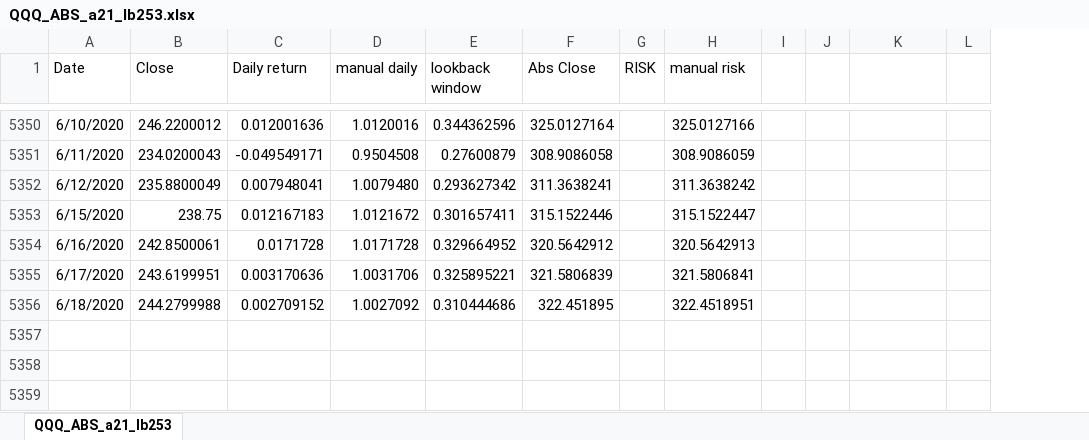
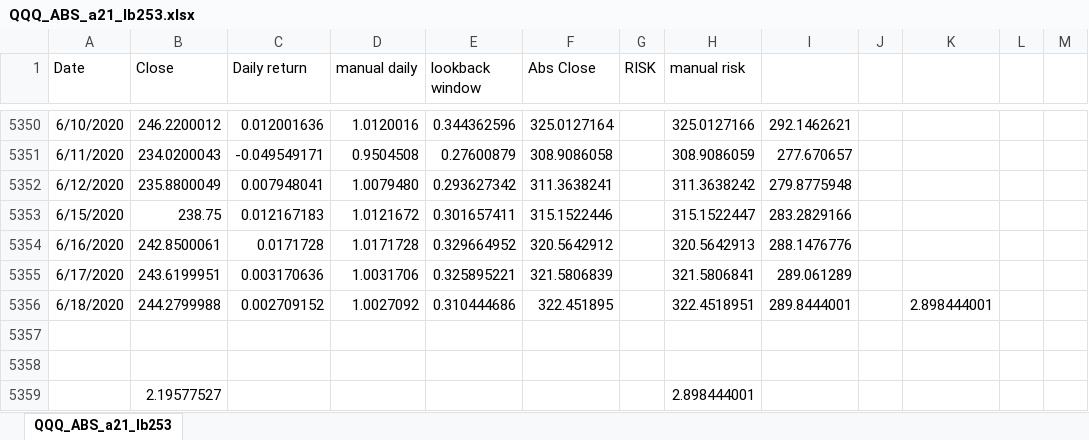
Before and after one commit to yochay/absolute-momentum, an Excel workbook: data/output/QQQ_ABS_a21_lb253.xlsx, sheet QQQ_ABS_a21_lb253, drawn as a sheet; only a part is shown, gaps mark what is left out; values as stored, in another font and other column widths than the file's, no borders; charts and pictures not drawn; removed rows and columns are numbered as before the commit, all else as after; the diff covers the shown part only; the diff names each change by its address in the sheet, - before the commit and + after, or states it on an @@ line.

```diff
--- a/data/output/QQQ_ABS_a21_lb253.xlsx (sheet QQQ_ABS_a21_lb253)
+++ b/data/output/QQQ_ABS_a21_lb253.xlsx (sheet QQQ_ABS_a21_lb253)
-column I, empty
+column I, rows 5350-5356: 292.1462621 | 277.670657 | 279.8775948 | 283.2829166 | 288.1476776 | 289.061289 | 289.8444001
+column M, empty
-K5356: (empty)
+K5356: 2.898444001
+row 5357: (empty)
+row 5358: (empty)
+row 5359:  | 2.19577527 |  |  |  |  |  | 2.898444001
```
Also changed, not shown: 17 edited cells elsewhere in this sheet, charts or pictures, 11 other files.
